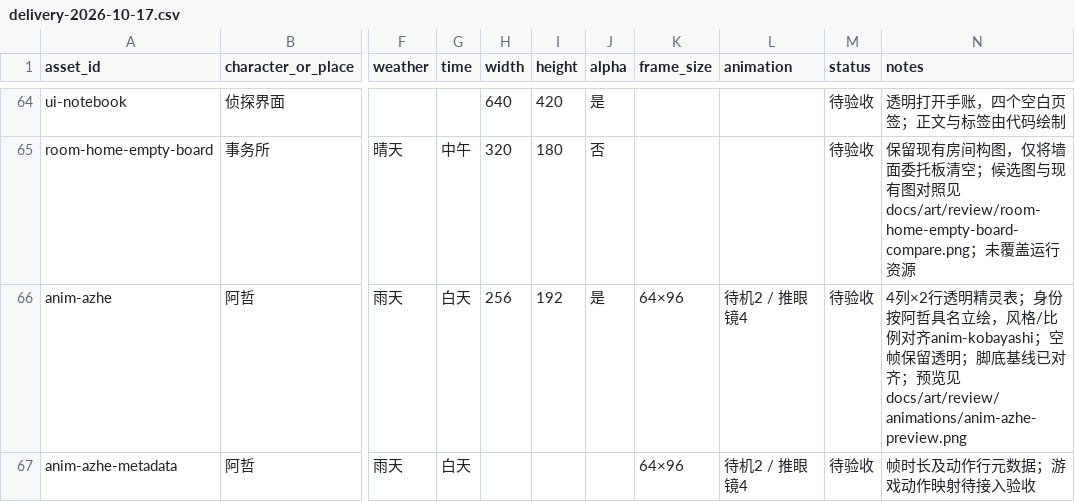
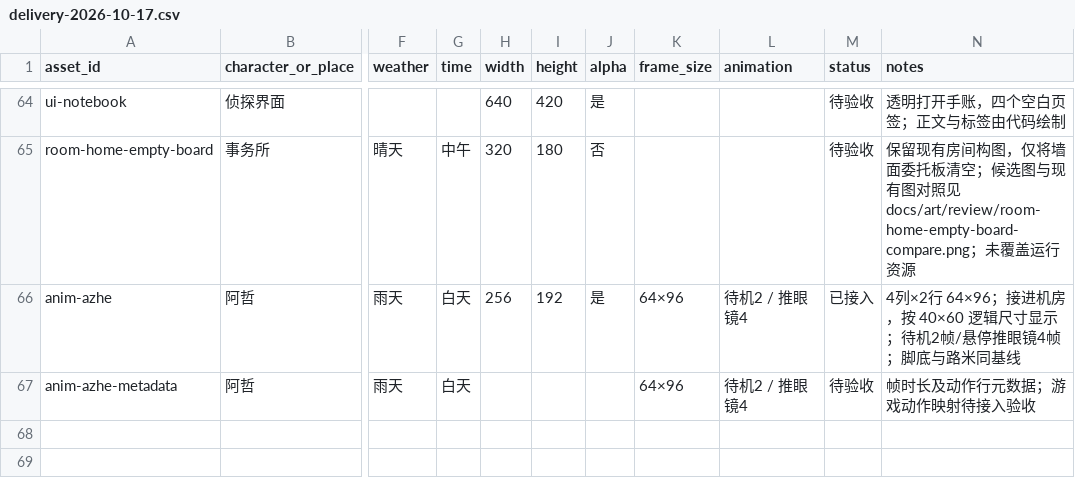
Before and after one commit to Asuka0622/rea-, a CSV file: docs/art/delivery-2026-10-17.csv, drawn as a sheet; only a part is shown, gaps mark what is left out; the diff names each change by its address in the sheet, - before the commit and + after, or states it on an @@ line.

Commit message:
Mark 阿哲's sheet as wired in the delivery list

```diff
--- a/docs/art/delivery-2026-10-17.csv
+++ b/docs/art/delivery-2026-10-17.csv
-M66 (status): 待验收
+M66 (status): 已接入
-N66 (notes): 4列×2行透明精灵表；身份按阿哲具名立绘，风格/比例对齐anim-kobayashi；空帧保留透明；脚底基线已对齐；预览见docs/art/review/animations/anim-azhe-preview.png
+N66 (notes): 4列×2行 64×96；接进机房，按 40×60 逻辑尺寸显示；待机2帧/悬停推眼镜4帧；脚底与路米同基线
```
Also changed, not shown: 18 other files.
